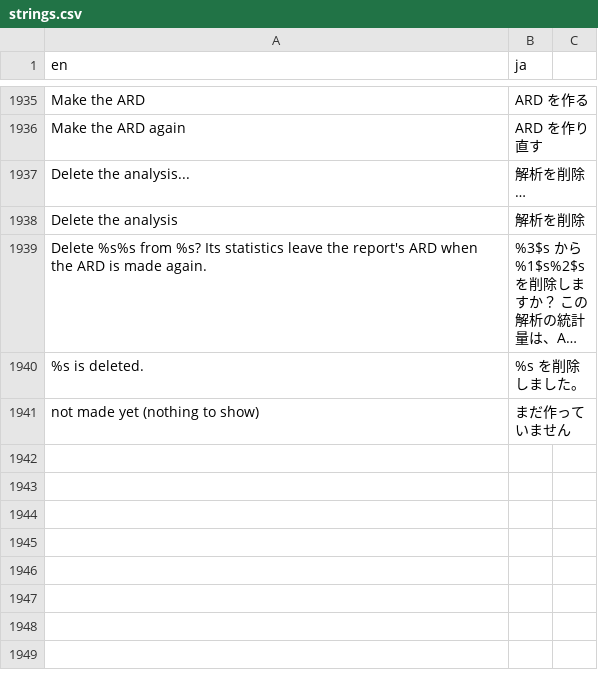
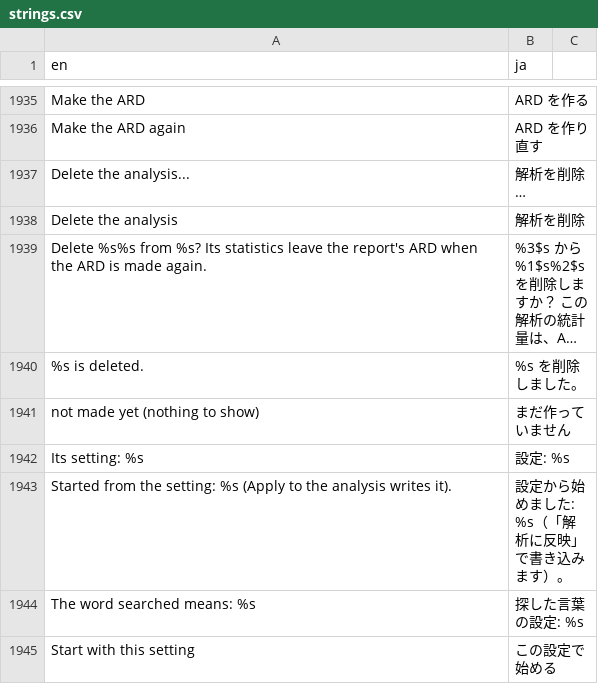
Before and after one commit to ichirio/tflplanner, a CSV file: inst/i18n/strings.csv, drawn as a sheet; only a part is shown, gaps mark what is left out; long unchanged cells end in …; the diff names each change by its address in the sheet, - before the commit and + after, or states it on an @@ line.

```diff
--- a/inst/i18n/strings.csv
+++ b/inst/i18n/strings.csv
+row 1942: Its setting: %s | 設定: %s
+row 1943: Started from the setting: %s (Apply to the analysis writes it). | 設定から始めました: %s（「解析に反映」で書き込みます）。
+row 1944: The word searched means: %s | 探した言葉の設定: %s
+row 1945: Start with this setting | この設定で始める
```
Also changed, not shown: inst/ard_search/fn_keywords.csv, 6 other files.
